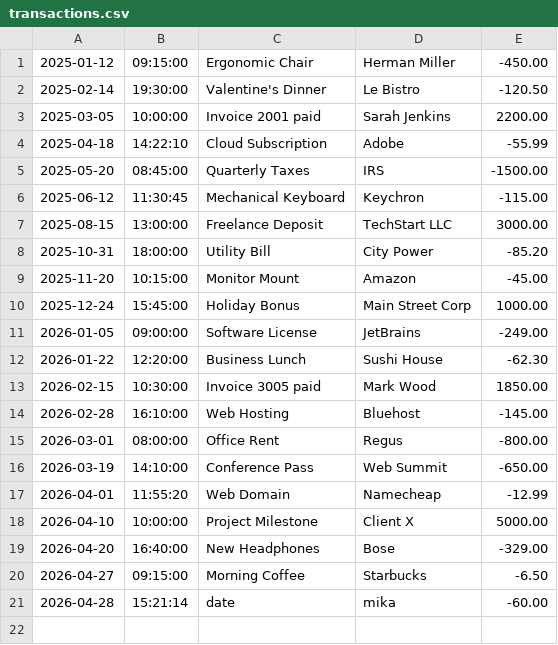
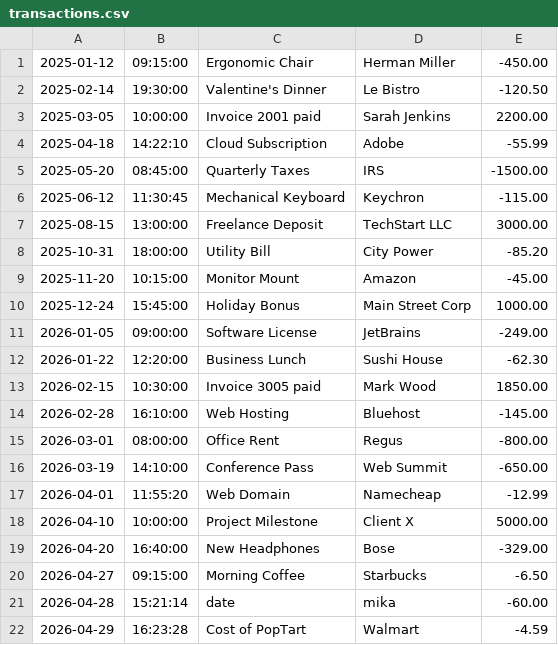
Before and after one commit to mikamvra/Capstone1_Bouapahanah, a CSV file: src/main/resources/transactions.csv, drawn as a sheet; the diff names each change by its address in the sheet, - before the commit and + after, or states it on an @@ line.

```diff
--- a/src/main/resources/transactions.csv
+++ b/src/main/resources/transactions.csv
+row 22: 2026-04-29 | 16:23:28 | Cost of PopTart | Walmart | -4.59
```
